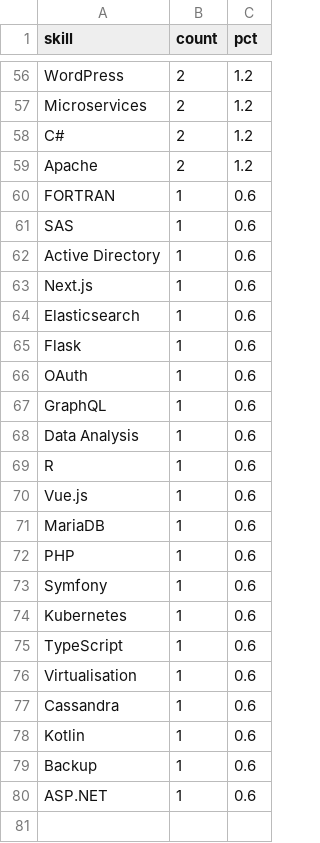
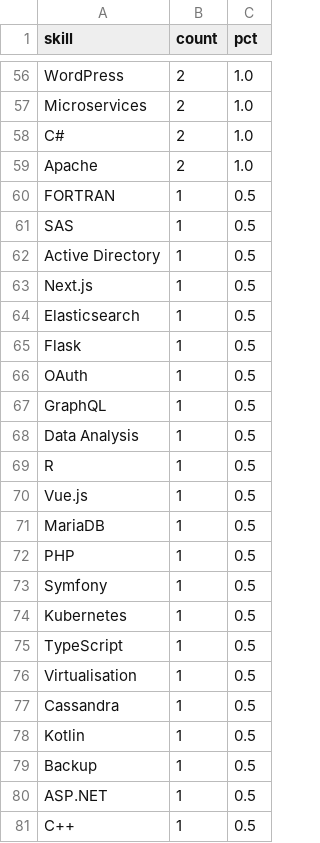
Before and after one commit to AKWOKING/cameroon-job-miner, a CSV file: data/exports/skill_frequency.csv, drawn as a sheet; only a part is shown, gaps mark what is left out; the diff covers the shown part only; the diff names each change by its address in the sheet, - before the commit and + after, or states it on an @@ line.

```diff
--- a/data/exports/skill_frequency.csv
+++ b/data/exports/skill_frequency.csv
-C56:C59 (pct): 1.2
+C56:C59 (pct): 1.0
-C60:C80 (pct): 0.6
+C60:C80 (pct): 0.5
+row 81: C++ | 1 | 0.5
```
Also changed, not shown: 3 added rows, 3 removed rows and 56 edited cells elsewhere in this file, data/exports/association_rules.csv, 2 other files.
